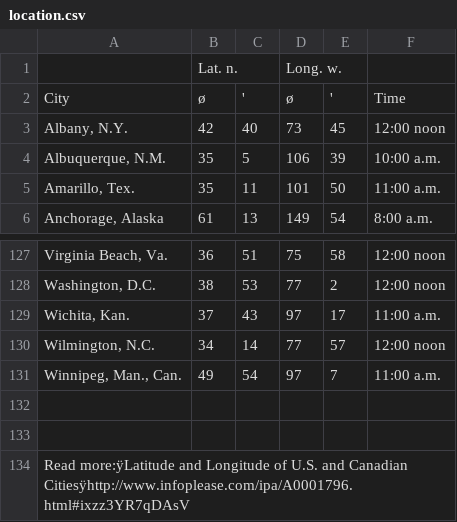
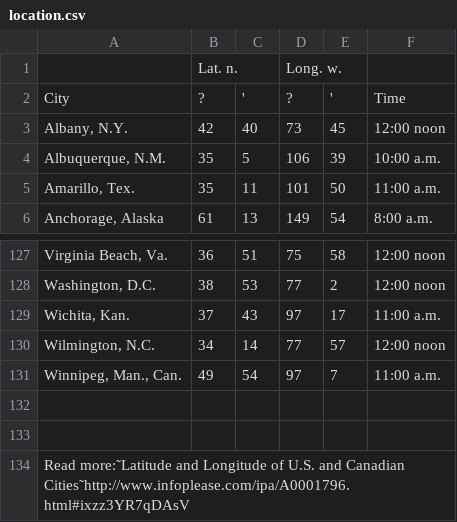
Before and after one commit to browns112358/Computer-Optimization, a CSV file: Data/location.csv, drawn as a sheet; only a part is shown, gaps mark what is left out.

```diff
--- a/Data/location.csv
+++ b/Data/location.csv
@@ -1,3 +1,3 @@
 ,Lat. n.,,Long. w.,,
-City,ø,',ø,',Time
+City,?,',?,',Time
 "Albany, N.Y.",42,40,73,45,12:00 noon
@@ -133,2 +133,2 @@ City,ø,',ø,',Time
 ,,,,,
-Read more:ÿLatitude and Longitude of U.S. and Canadian Citiesÿhttp://www.infoplease.com/ipa/A0001796.html#ixzz3YR7qDAsV,,,,,
+Read more:˜Latitude and Longitude of U.S. and Canadian Cities˜http://www.infoplease.com/ipa/A0001796.html#ixzz3YR7qDAsV,,,,,
```
Also changed, not shown: Data/2010_crime.csv, 7 other files.
